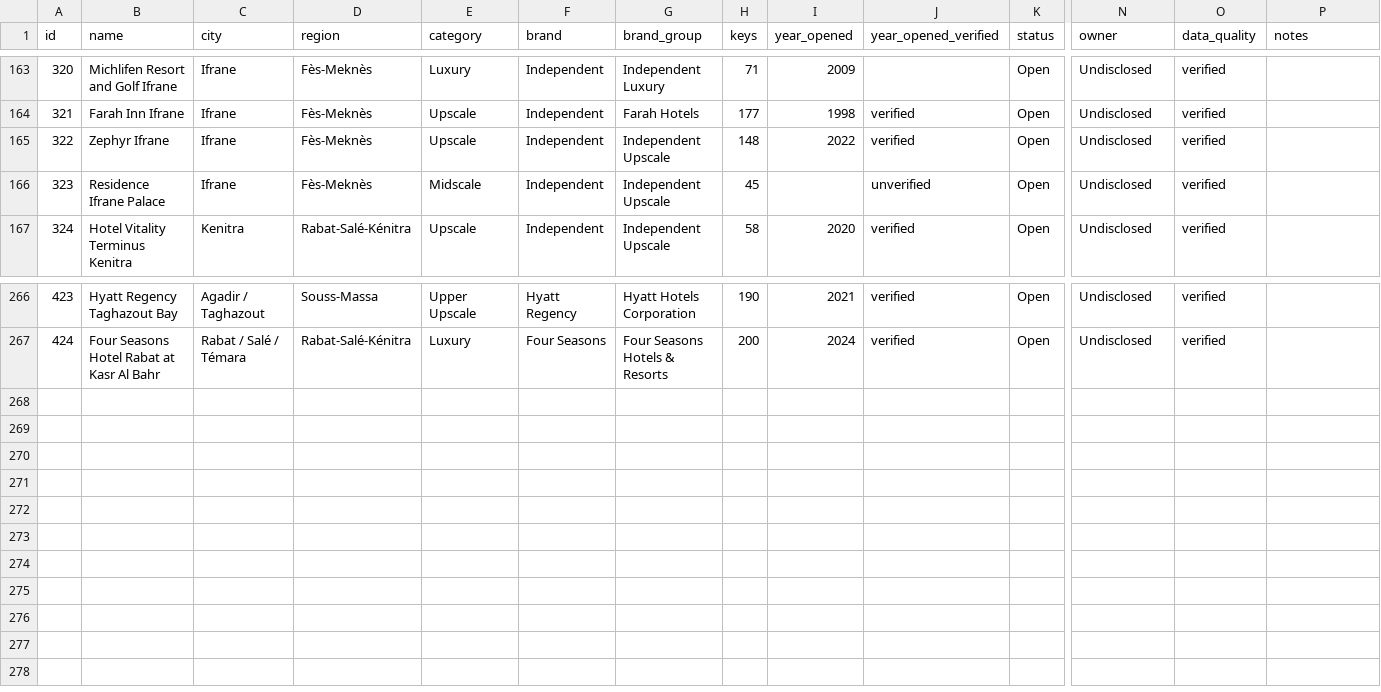
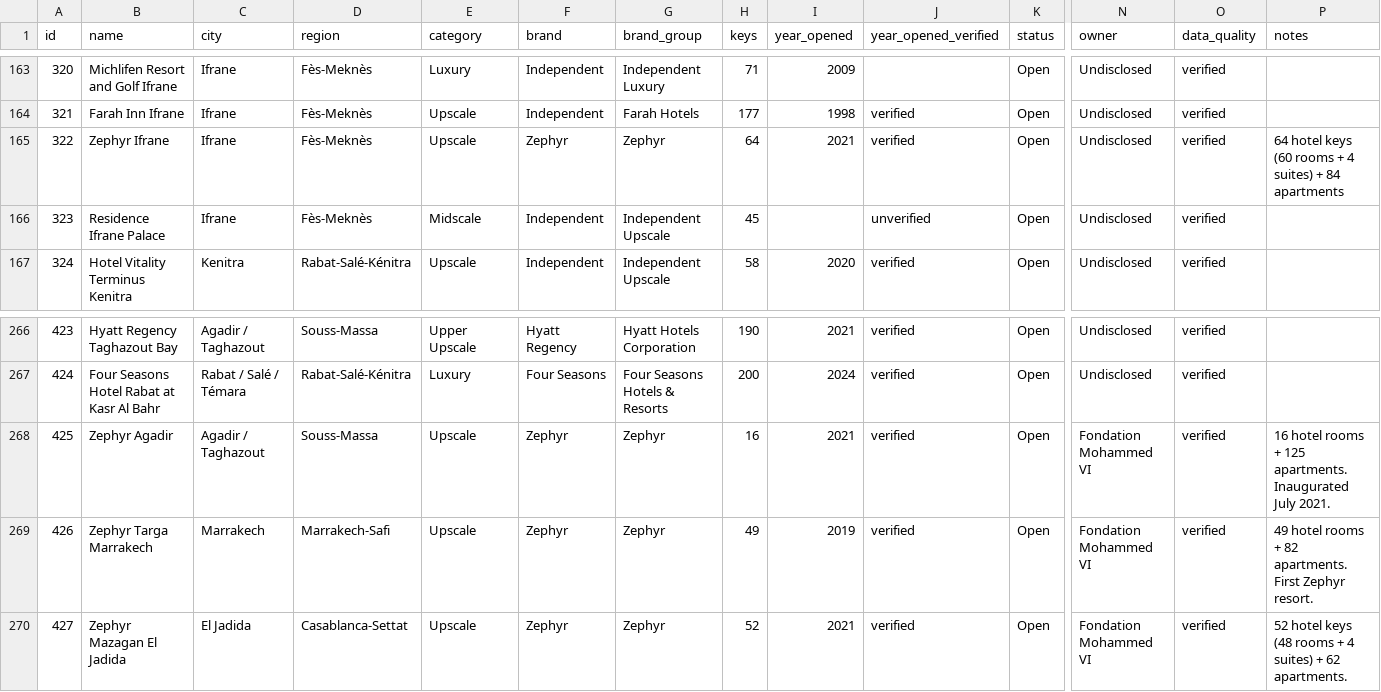
Before and after one commit to oaddahre/hospitalityiq, a CSV file: hotels.csv, drawn as a sheet; only a part is shown, gaps mark what is left out; rows hold the shown columns only; the diff names each change by its address in the sheet, - before the commit and + after, or states it on an @@ line.

```diff
--- a/hotels.csv
+++ b/hotels.csv
-F165 (brand): Independent
+F165 (brand): Zephyr
-G165 (brand_group): Independent Upscale
+G165 (brand_group): Zephyr
-H165 (keys): 148
+H165 (keys): 64
-I165 (year_opened): 2022
+I165 (year_opened): 2021
-P165 (notes): (empty)
+P165 (notes): 64 hotel keys (60 rooms + 4 suites) + 84 apartments
+row 268: 425 | Zephyr Agadir | Agadir / Taghazout | Souss-Massa | Upscale | Zephyr | Zephyr | 16 | 2021 | verified | Open | Fondation Mohammed VI | verified | 16 hotel rooms + 125 apartments. Inaugurated July 2021.
+row 269: 426 | Zephyr Targa Marrakech | Marrakech | Marrakech-Safi | Upscale | Zephyr | Zephyr | 49 | 2019 | verified | Open | Fondation Mohammed VI | verified | 49 hotel rooms + 82 apartments. First Zephyr resort.
+row 270: 427 | Zephyr Mazagan El Jadida | El Jadida | Casablanca-Settat | Upscale | Zephyr | Zephyr | 52 | 2021 | verified | Open | Fondation Mohammed VI | verified | 52 hotel keys (48 rooms + 4 suites) + 62 apartments.
```
Also changed, not shown: performance.csv, 1 other file.
